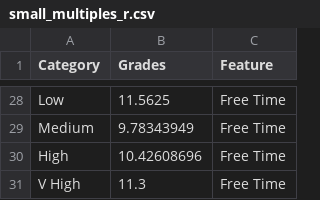
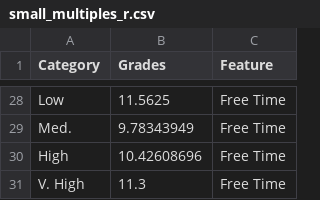
Before and after one commit to rachanbassi/information_visualization, a CSV file: small_multiples_r.csv, drawn as a sheet; only a part is shown, gaps mark what is left out; the diff covers the shown part only; the diff names each change by its address in the sheet, - before the commit and + after, or states it on an @@ line.

```diff
--- a/small_multiples_r.csv
+++ b/small_multiples_r.csv
-A29 (Category): Medium
+A29 (Category): Med.
-A31 (Category): V High
+A31 (Category): V. High
```
Also changed, not shown: 16 edited cells elsewhere in this file, 1 other file.
